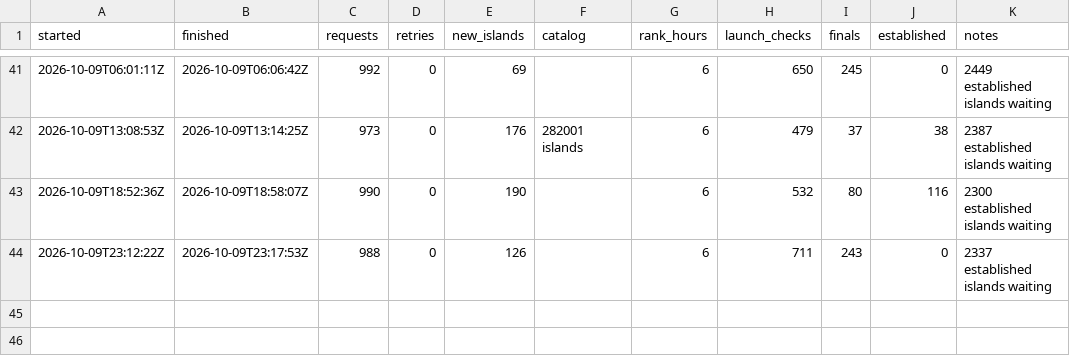
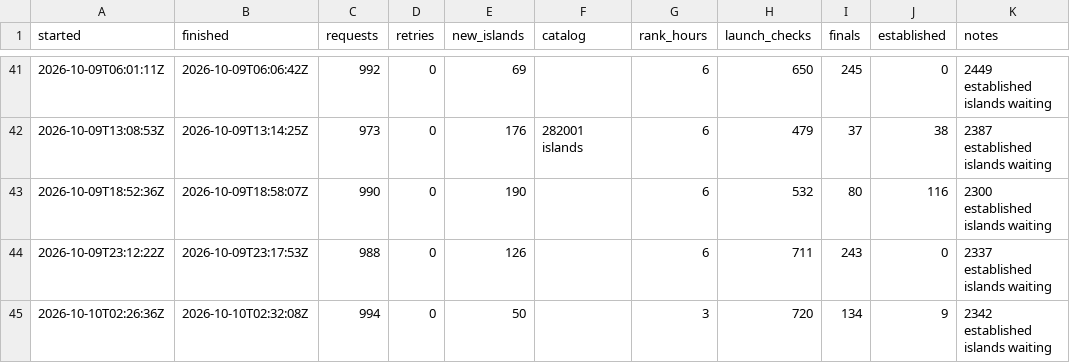
Before and after one commit to Chawewo/fortniteDiscoveryTracker, a CSV file: data/runs/2026-10.csv, drawn as a sheet; only a part is shown, gaps mark what is left out.

```diff
--- a/data/runs/2026-10.csv
+++ b/data/runs/2026-10.csv
@@ -44 +44,2 @@ started,finished,requests,retries,new_islands,catalog,rank_hours,launch_checks,f
 2026-10-09T23:12:22Z,2026-10-09T23:17:53Z,988,0,126,,6,711,243,0,2337 established islands waiting
+2026-10-10T02:26:36Z,2026-10-10T02:32:08Z,994,0,50,,3,720,134,9,2342 established islands waiting
```
Also changed, not shown: data/daily/2026-10.csv, data/islands/2026-10.csv, 4 other files.
